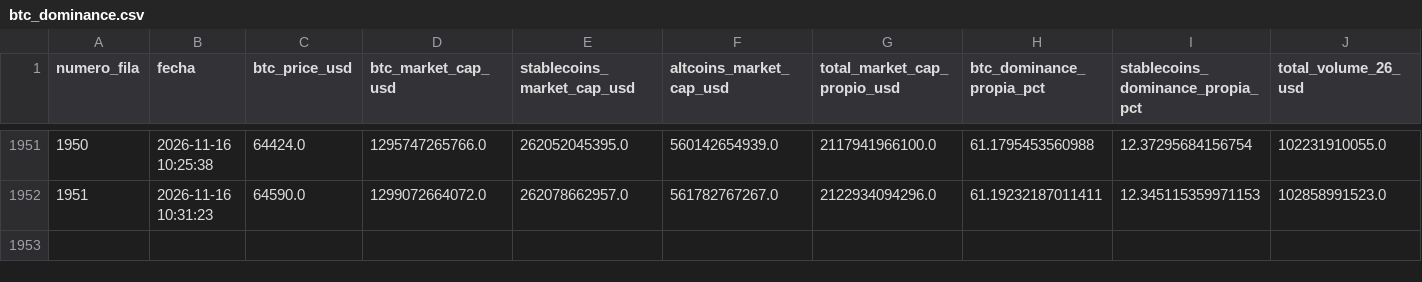
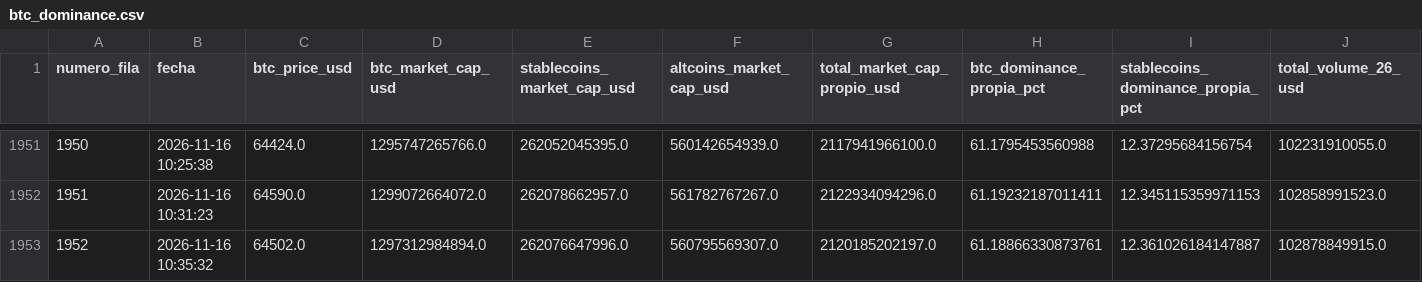
Before and after one commit to jorgereloaded/btc_dominance, a CSV file: btc_dominance.csv, drawn as a sheet; only a part is shown, gaps mark what is left out; the diff names each change by its address in the sheet, - before the commit and + after, or states it on an @@ line.

```diff
--- a/btc_dominance.csv
+++ b/btc_dominance.csv
+row 1953: 1952 | 2026-11-16 10:35:32 | 64502.0 | 1297312984894.0 | 262076647996.0 | 560795569307.0 | 2120185202197.0 | 61.18866330873761 | 12.361026184147887 | 102878849915.0
```
